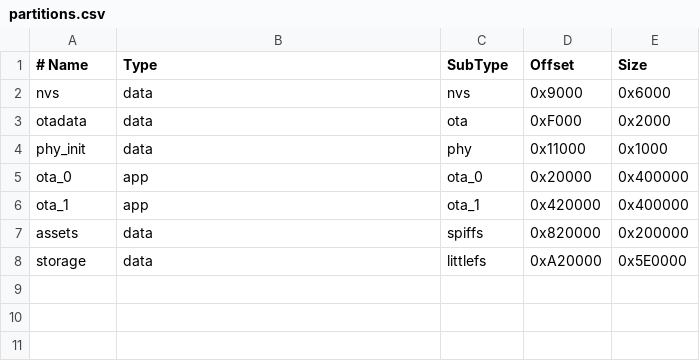
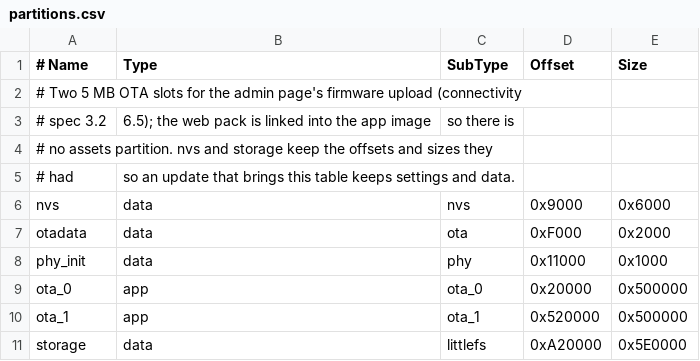
Before and after one commit to ShouChenICU/Wisp, a CSV file: boards/waveshare_amoled_216/partitions.csv, drawn as a sheet.

```diff
--- a/boards/waveshare_amoled_216/partitions.csv
+++ b/boards/waveshare_amoled_216/partitions.csv
@@ -1,2 +1,6 @@
 # Name,    Type, SubType,  Offset,   Size
+# Two 5 MB OTA slots for the admin page's firmware upload (connectivity
+# spec 3.2, 6.5); the web pack is linked into the app image, so there is
+# no assets partition. nvs and storage keep the offsets and sizes they
+# had, so an update that brings this table keeps settings and data.
 nvs,       data, nvs,      0x9000,   0x6000
@@ -4,5 +8,4 @@ otadata,   data, ota,      0xF000,   0x2000
 phy_init,  data, phy,      0x11000,  0x1000
-ota_0,     app,  ota_0,    0x20000,  0x400000
-ota_1,     app,  ota_1,    0x420000, 0x400000
-assets,    data, spiffs,   0x820000, 0x200000
+ota_0,     app,  ota_0,    0x20000,  0x500000
+ota_1,     app,  ota_1,    0x520000, 0x500000
 storage,   data, littlefs, 0xA20000, 0x5E0000
```
Also changed, not shown: 11 other files.
